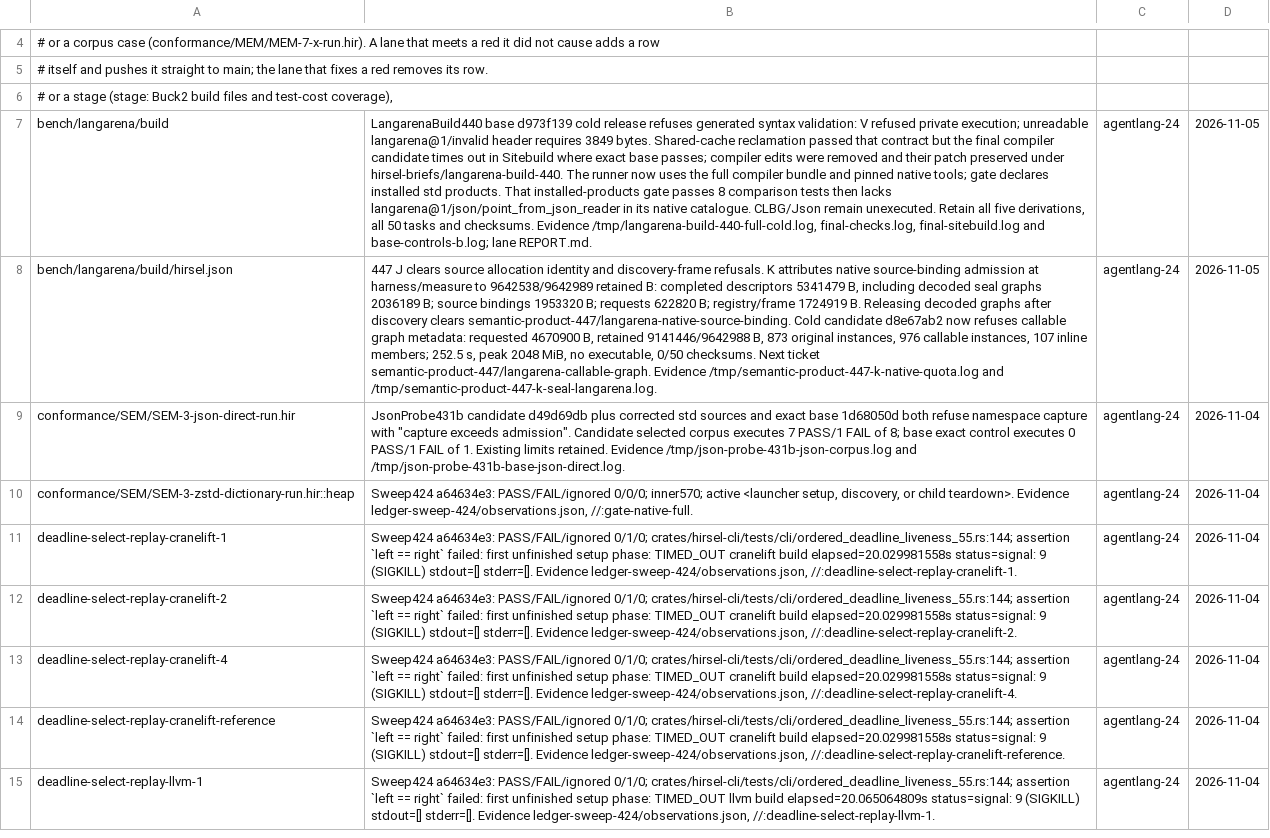
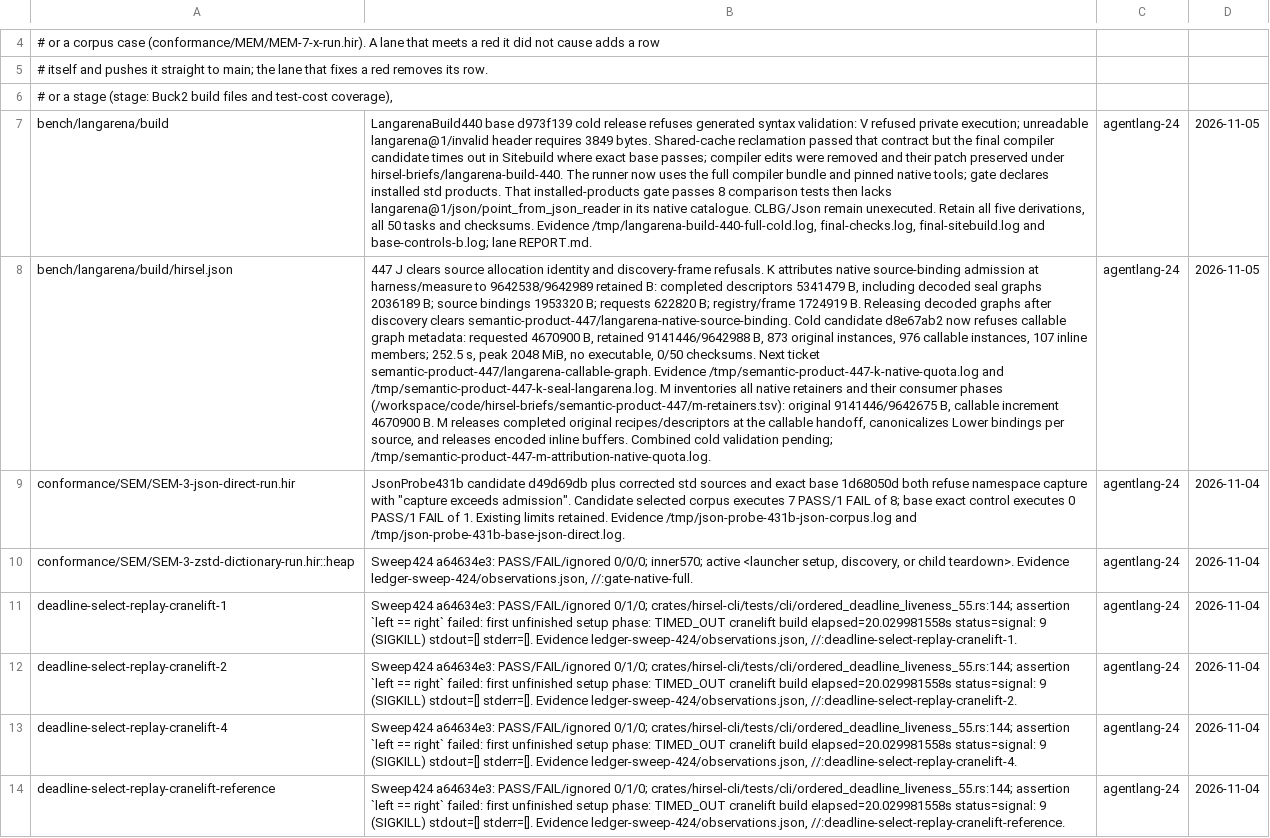
Before and after one commit to SamGalanakis/hirsel, a TSV file: tools/known-failures.tsv, drawn as a sheet; only a part is shown, gaps mark what is left out; the shorter side is filled out with more unchanged rows; the diff names each change by its address in the sheet, - before the commit and + after, or states it on an @@ line.

Commit message:
Release completed native inputs at the callable handoff

```diff
--- a/tools/known-failures.tsv
+++ b/tools/known-failures.tsv
-B8: …and /tmp/semantic-product-447-k-seal-langarena.log.
+B8: …and /tmp/semantic-product-447-k-seal-langarena.log. M inventories all native retainers and their consumer phases (/workspace/code/hirsel-briefs/semantic-product-447/m-retainers.tsv): original 9141446/9642675 B, callable increment 4670900 B. M releases completed original recipes/descriptors at the callable handoff, canonicalizes Lower bindings per source, and releases encoded inline buffers. Combined cold validation pending; /tmp/semantic-product-447-m-attribution-native-quota.log.
```
Also changed, not shown: 5 other files.
